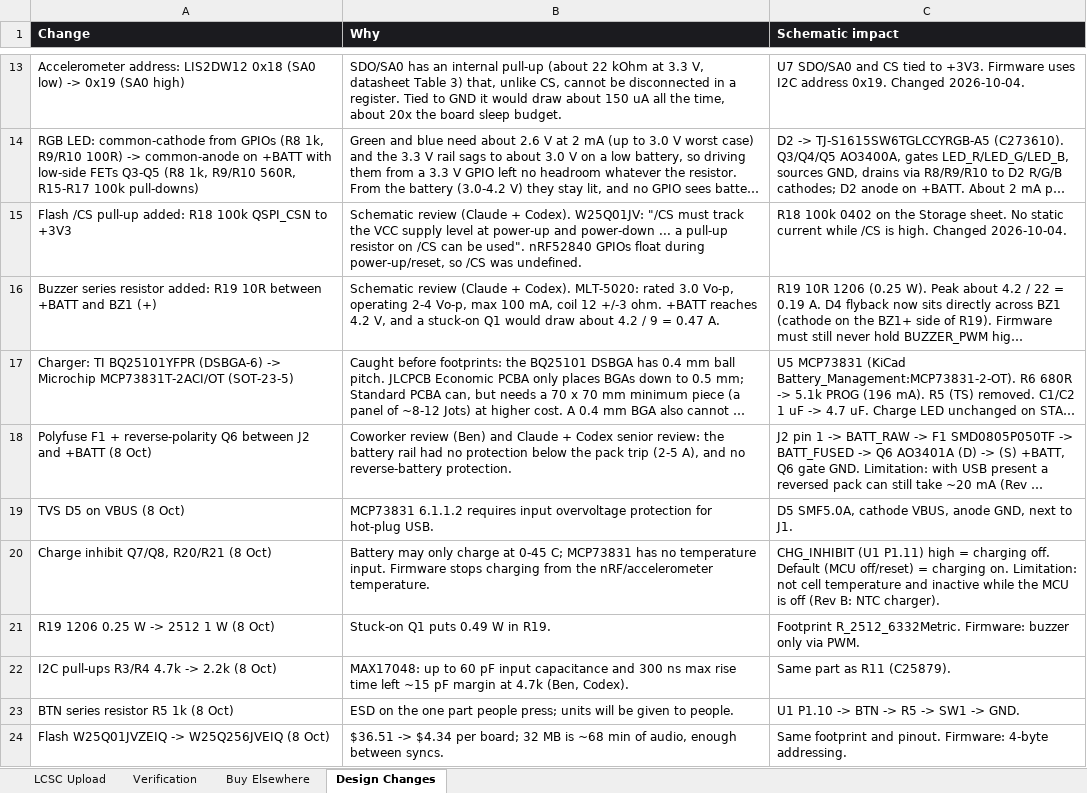
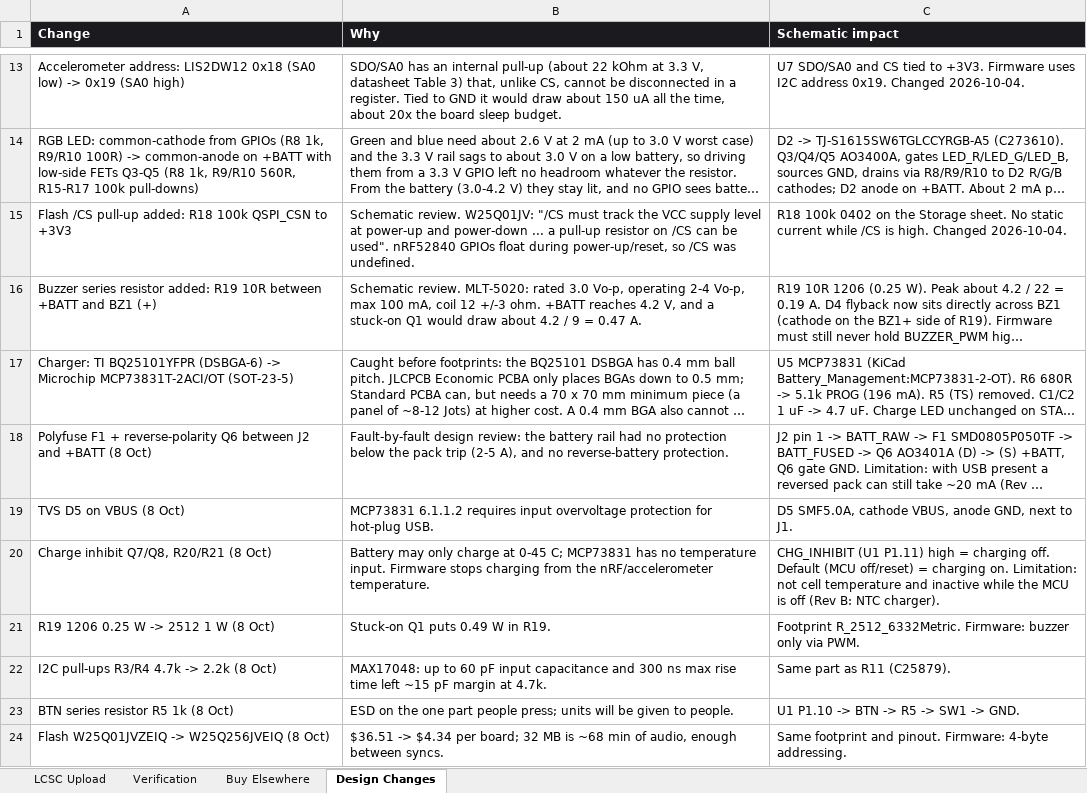
Before and after one commit to engineerjames44/jot, an Excel workbook: Schematics/RevA/BOM/Jot_RevA_BOM.xlsx, sheet Design Changes, drawn as a sheet; only a part is shown, gaps mark what is left out; long unchanged cells end in …; values as stored, in another font and other column widths than the file's, no borders; the diff names each change by its address in the sheet, - before the commit and + after, or states it on an @@ line.

Commit message:
Architecture and BOM: neutral review wording

```diff
--- a/Schematics/RevA/BOM/Jot_RevA_BOM.xlsx (sheet Design Changes)
+++ b/Schematics/RevA/BOM/Jot_RevA_BOM.xlsx (sheet Design Changes)
-B15 (Why): Schematic review (Claude + Codex). W25Q01JV: "/CS…
+B15 (Why): Schematic review. W25Q01JV: "/CS…
-B16 (Why): Schematic review (Claude + Codex). MLT-5020: rated…
+B16 (Why): Schematic review. MLT-5020: rated…
-B18 (Why): Coworker review (Ben) and Claude + Codex senior review: the…
+B18 (Why): Fault-by-fault design review: the…
-B22 (Why): …margin at 4.7k (Ben, Codex).
+B22 (Why): …margin at 4.7k.
```
Also changed, not shown: 2 other files.
